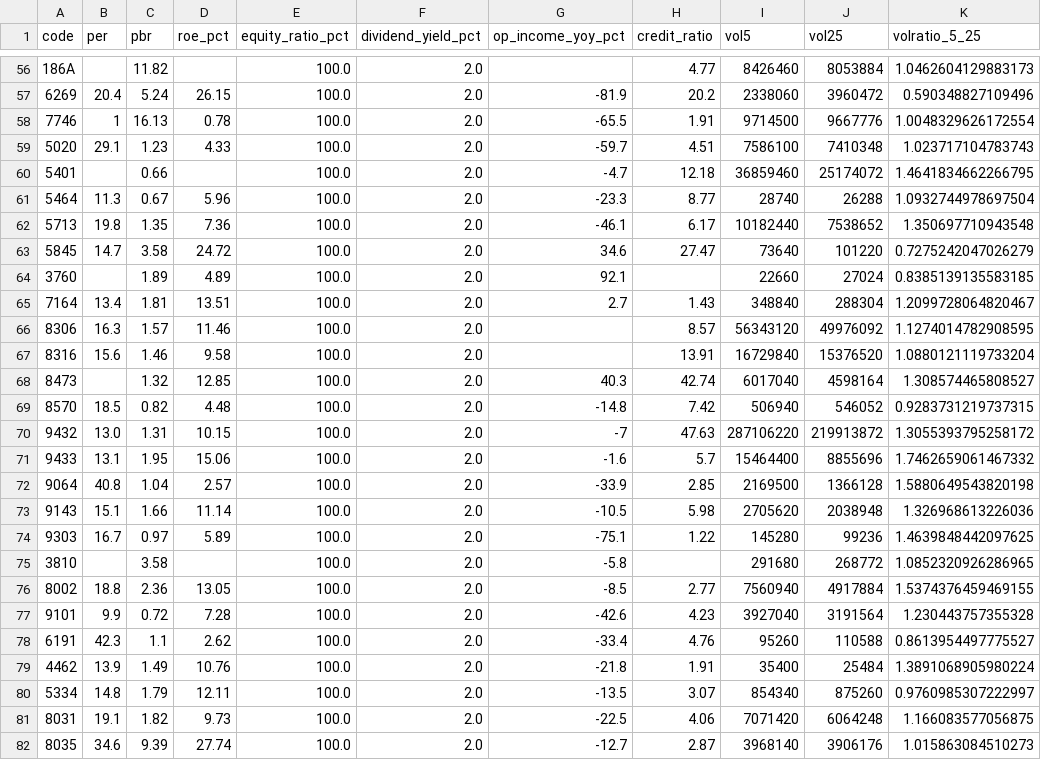
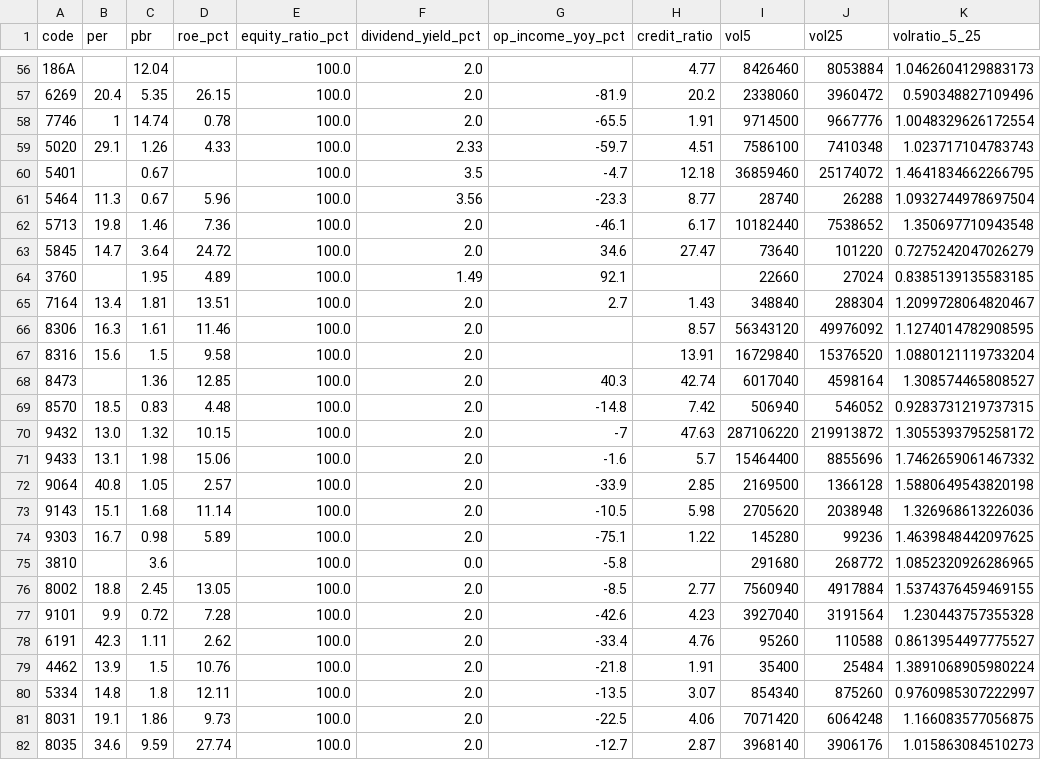
Before and after one commit to yusaku1995/jp-stocks-automaition, a CSV file: metrics.csv, drawn as a sheet; only a part is shown, gaps mark what is left out; the diff covers the shown part only; the diff names each change by its address in the sheet, - before the commit and + after, or states it on an @@ line.

```diff
--- a/metrics.csv
+++ b/metrics.csv
-C56 (pbr): 11.82
+C56 (pbr): 12.04
-C57 (pbr): 5.24
+C57 (pbr): 5.35
-C58 (pbr): 16.13
+C58 (pbr): 14.74
-C59 (pbr): 1.23
+C59 (pbr): 1.26
-F59 (dividend_yield_pct): 2.0
+F59 (dividend_yield_pct): 2.33
-C60 (pbr): 0.66
+C60 (pbr): 0.67
-F60 (dividend_yield_pct): 2.0
+F60 (dividend_yield_pct): 3.5
-F61 (dividend_yield_pct): 2.0
+F61 (dividend_yield_pct): 3.56
-C62 (pbr): 1.35
+C62 (pbr): 1.46
-C63 (pbr): 3.58
+C63 (pbr): 3.64
-C64 (pbr): 1.89
+C64 (pbr): 1.95
-F64 (dividend_yield_pct): 2.0
+F64 (dividend_yield_pct): 1.49
-C66 (pbr): 1.57
+C66 (pbr): 1.61
-C67 (pbr): 1.46
+C67 (pbr): 1.5
-C68 (pbr): 1.32
+C68 (pbr): 1.36
-C69 (pbr): 0.82
+C69 (pbr): 0.83
-C70 (pbr): 1.31
+C70 (pbr): 1.32
-C71 (pbr): 1.95
+C71 (pbr): 1.98
-C72 (pbr): 1.04
+C72 (pbr): 1.05
-C73 (pbr): 1.66
+C73 (pbr): 1.68
-C74 (pbr): 0.97
+C74 (pbr): 0.98
-C75 (pbr): 3.58
+C75 (pbr): 3.6
-F75 (dividend_yield_pct): 2.0
+F75 (dividend_yield_pct): 0.0
-C76 (pbr): 2.36
+C76 (pbr): 2.45
-C78 (pbr): 1.1
+C78 (pbr): 1.11
-C79 (pbr): 1.49
+C79 (pbr): 1.5
-C80 (pbr): 1.79
+C80 (pbr): 1.8
-C81 (pbr): 1.82
+C81 (pbr): 1.86
-C82 (pbr): 9.39
+C82 (pbr): 9.59
```
Also changed, not shown: 126 edited cells elsewhere in this file.
